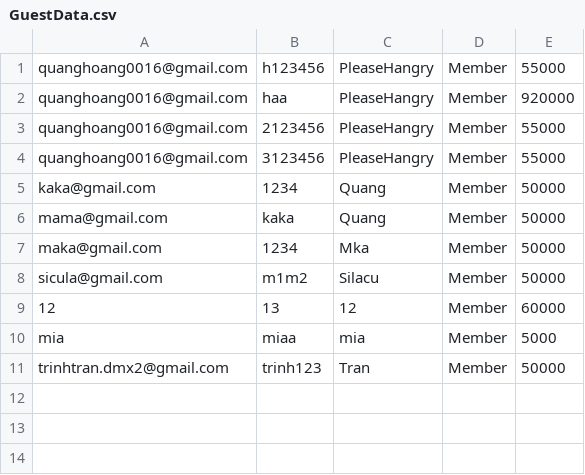
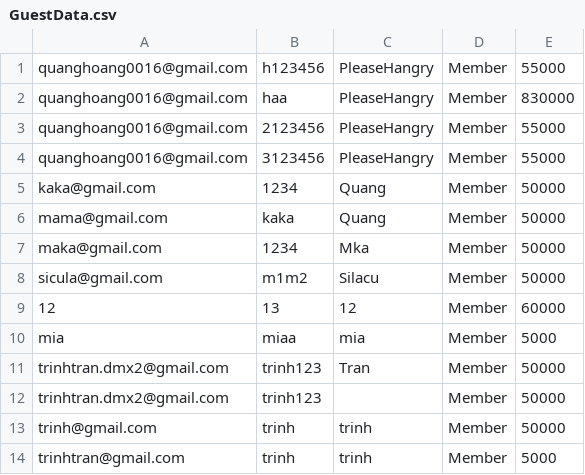
Before and after one commit to pleasehangry/DatabaseProgramProject, a CSV file: GuestData.csv, drawn as a sheet.

```diff
--- a/GuestData.csv
+++ b/GuestData.csv
@@ -1,3 +1,3 @@
 quanghoang0016@gmail.com,h123456,PleaseHangry,Member,55000
-quanghoang0016@gmail.com,haa,PleaseHangry,Member,920000
+quanghoang0016@gmail.com,haa,PleaseHangry,Member,830000
 quanghoang0016@gmail.com,2123456,PleaseHangry,Member,55000
@@ -11 +11,4 @@ mia,miaa,mia,Member,5000
 trinhtran.dmx2@gmail.com,trinh123,Tran,Member,50000
+trinhtran.dmx2@gmail.com,trinh123,,Member,50000
+trinh@gmail.com,trinh,trinh,Member,50000
+trinhtran@gmail.com,trinh,trinh,Member,5000
```
Also changed, not shown: Ve.csv, 12 other files.
